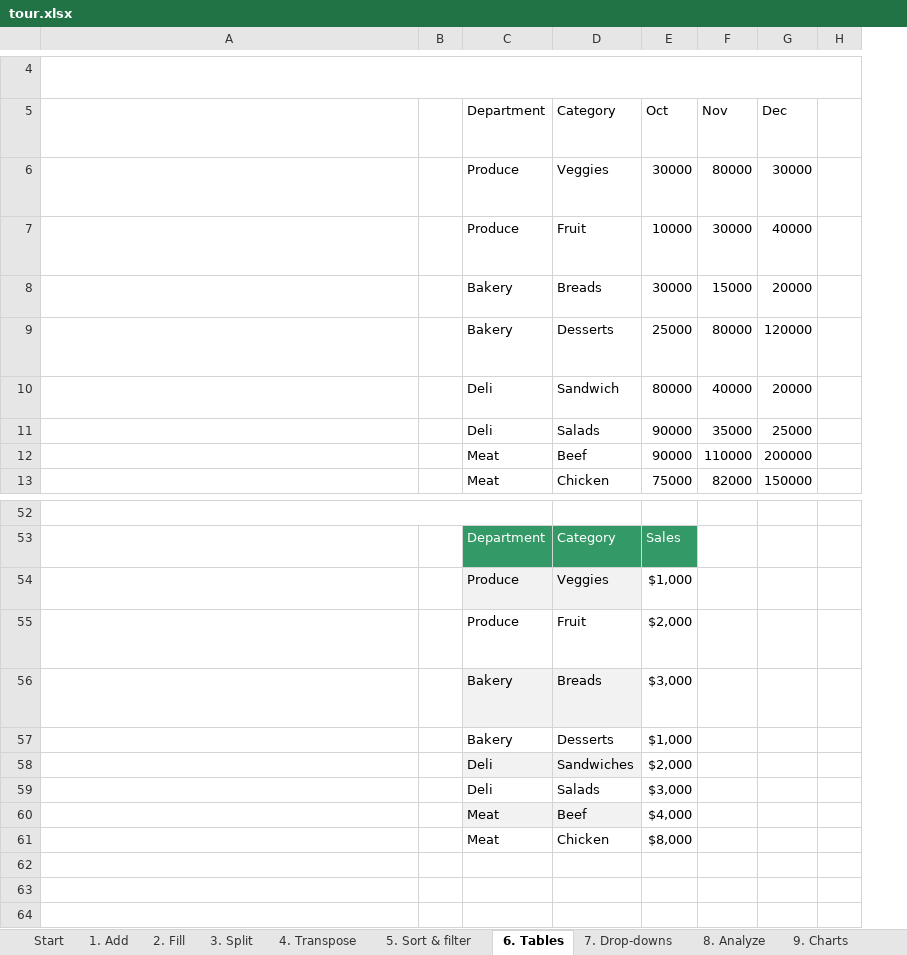
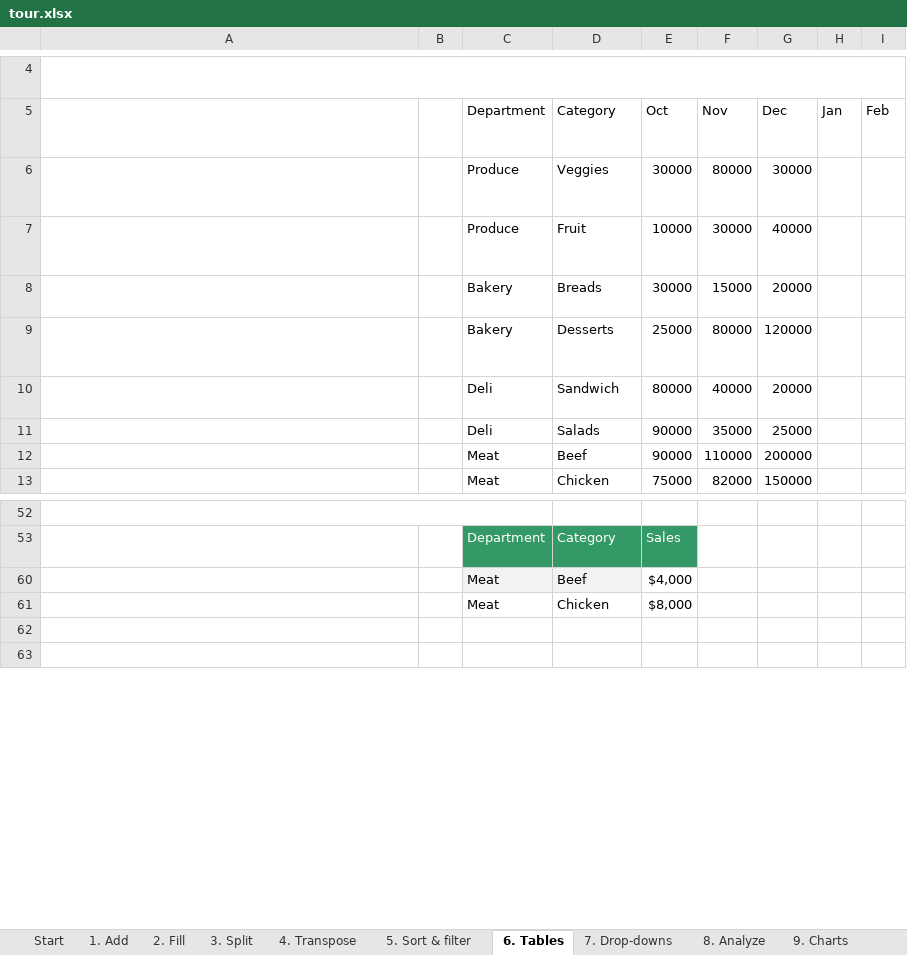
Before and after one commit to zerry101/Excel, an Excel workbook: tour.xlsx, sheet 6. Tables, drawn as a sheet; only a part is shown, gaps mark what is left out; long unchanged cells end in …; values as stored, in another font and other column widths than the file's, no borders; charts and pictures and table styles not drawn; removed rows and columns are numbered as before the commit, all else as after; the diff names each change by its address in the sheet, - before the commit and + after, or states it on an @@ line.

```diff
--- a/tour.xlsx (sheet 6. Tables)
+++ b/tour.xlsx (sheet 6. Tables)
-column H, empty
+column H (Jan), empty
+column I (Feb), empty
@@ row 54 hidden: But what if you wanted to know the average? Select cell E62: $24,000. |  | Produce | Veggies | $1,000 @@
@@ row 55 hidden: Press ALT+DOWN ARROW, then use the arrow keys to find the Average option and press Enter. The average amount of $3,000 appears. |  | Produce | Fruit | $2,000 @@
@@ row 56 hidden: GOOD TO KNOW: There's a shortcut for showing and hiding the total row. Select inside the table, then press CTRL+SHIFT+T. |  | Bakery | Breads | $3,000 @@
@@ row 57 hidden: Go to cell A72 for the next instruction. |  | Bakery | Desserts | $1,000 @@
@@ row 58 hidden:  |  | Deli | Sandwiches | $2,000 @@
@@ row 59 hidden:  |  | Deli | Salads | $3,000 @@
-row 62: (empty)
```
Also changed, not shown: sheet 3. Split, sheet 4. Transpose, sheet 7. Drop-downs, sheet 2. Fill, sheet 1. Add, sheet 5. Sort & filter, charts or pictures, 8 other files.
